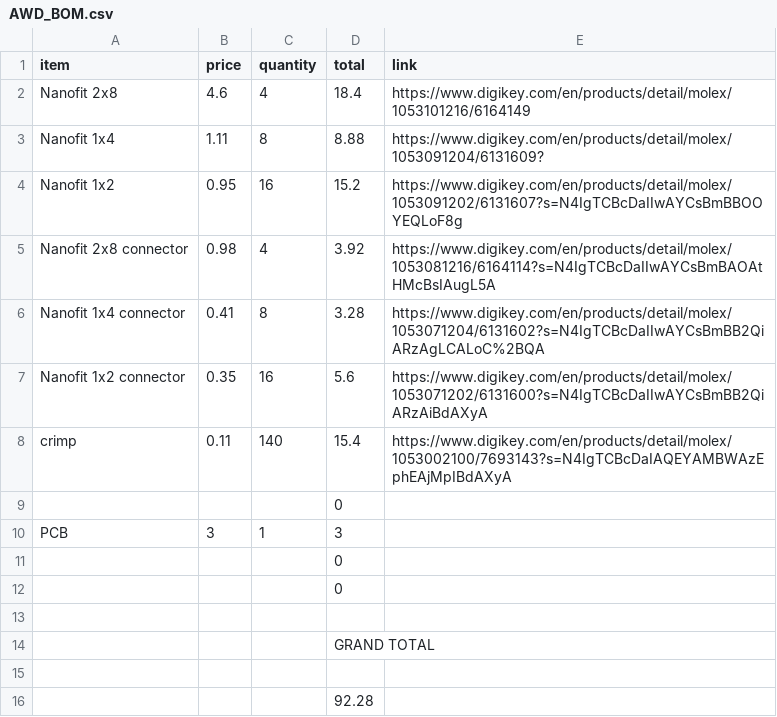
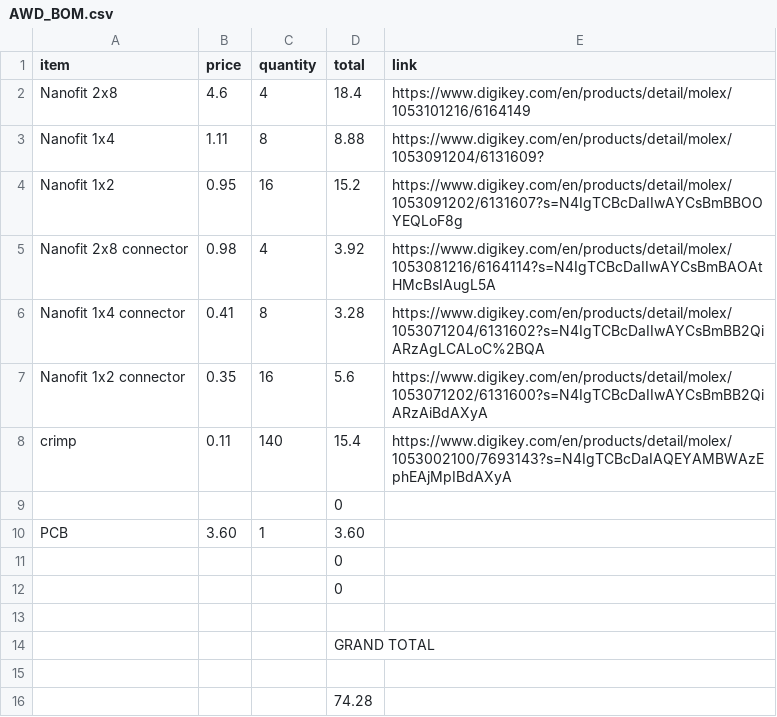
Before and after one commit to 2Mon/awd-splitter, a CSV file: AWD_BOM.csv, drawn as a sheet.

Commit message:
Modify item prices and quantities in AWD_BOM.csv
Updated prices and quantities for items in the BOM.

```diff
--- a/AWD_BOM.csv
+++ b/AWD_BOM.csv
@@ -9,3 +9,3 @@ crimp,0.11,140,15.4,https://www.digikey.com/en/products/detail/molex/1053002100/
 ,,,0,
-PCB,3,1,3,
+PCB,3.60,1,3.60,
 ,,,0,
@@ -15,2 +15,2 @@ PCB,3,1,3,
 
-,,,92.28,
+,,,74.28,
```
